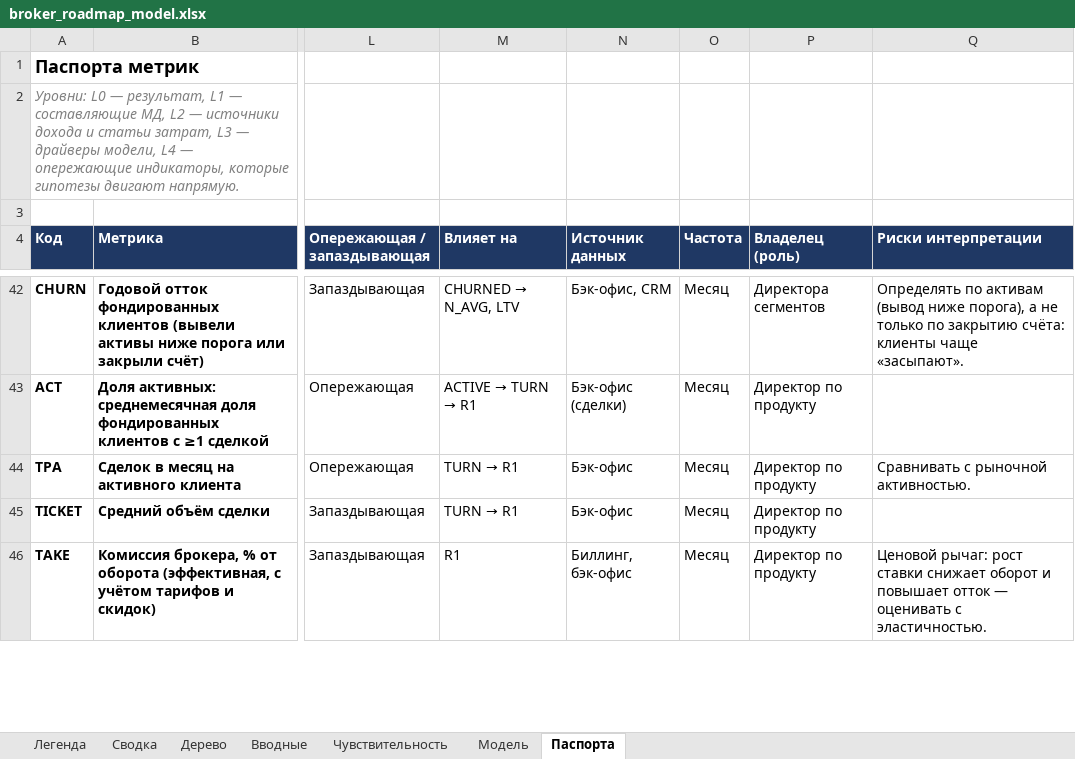
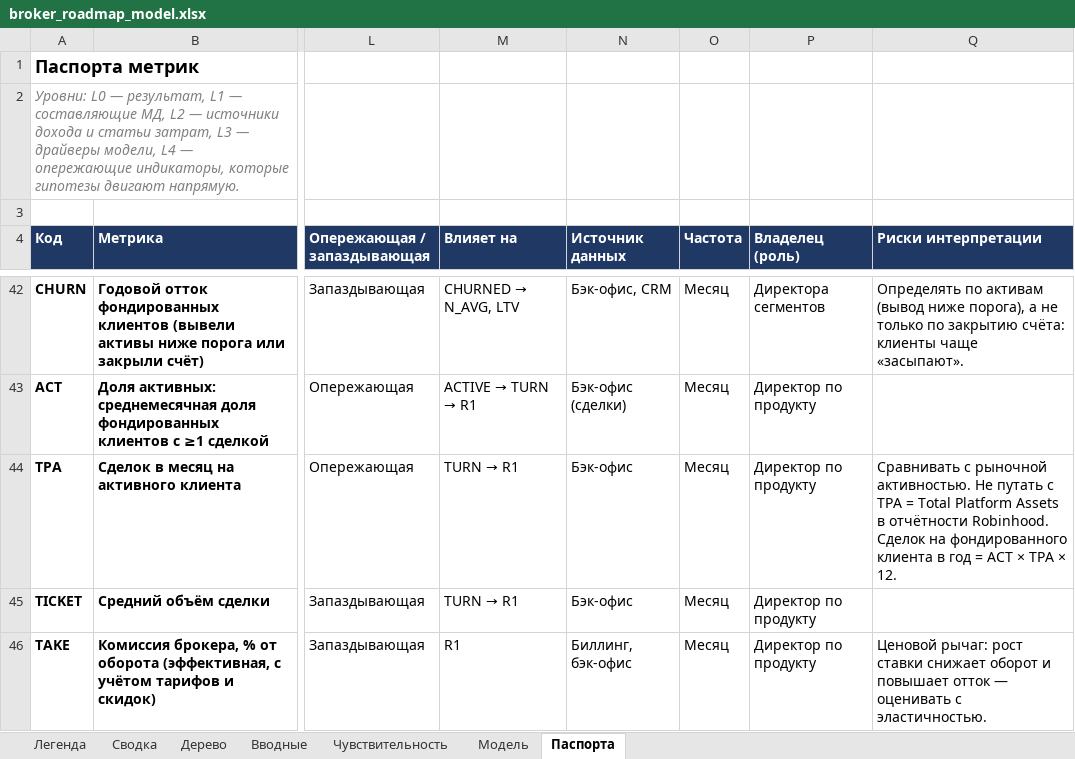
Before and after one commit to eek-eek/pet_projects, an Excel workbook: broker-roadmap/broker_roadmap_model.xlsx, sheet Паспорта, drawn as a sheet; only a part is shown, gaps mark what is left out; values as stored, in another font and other column widths than the file's, no borders; charts and pictures not drawn; the diff covers the shown part only; the diff names each change by its address in the sheet, - before the commit and + after, or states it on an @@ line.

```diff
--- a/broker-roadmap/broker_roadmap_model.xlsx (sheet Паспорта)
+++ b/broker-roadmap/broker_roadmap_model.xlsx (sheet Паспорта)
-Q44 (Риски интерпретации): …рыночной активностью.
+Q44 (Риски интерпретации): …рыночной активностью. Не путать с TPA = Total Platform Assets в отчётности Robinhood. Сделок на фондированного клиента в год = ACT × TPA × 12.
```
Also changed, not shown: 1 added row elsewhere in this sheet, sheet Вводные, 3 other files.
